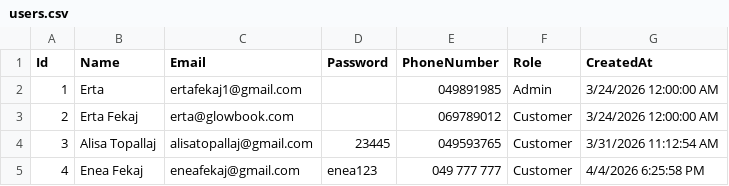
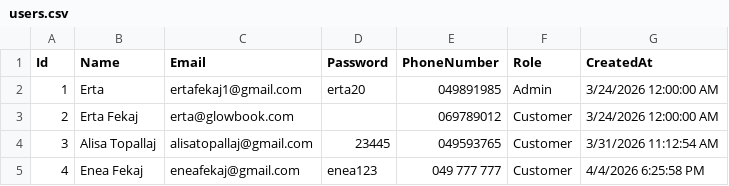
Before and after one commit to erta-fekaj1/GlowBook, a CSV file: GlowBook.Infrastructure/Data/Database/users.csv, drawn as a sheet.

Commit message:
Refactor project structure and update binaries
- Removed Dockerfile.
- Updated GlowBook.Application binaries (DLL, PDB, AssemblyInfo, sourcelink).
- Updated GlowBook.ConsoleUI binaries (DLL, PDB, AssemblyInfo).
- Updated GlowBook.Core binaries (DLL, PDB, AssemblyInfo, sourcelink).
- Updated GlowBook.Infrastructure binaries (DLL, PDB, AssemblyInfo, sourcelink).
- Modified users.csv to update user password.
- Added project-audit.md for documentation.

```diff
--- a/GlowBook.Infrastructure/Data/Database/users.csv
+++ b/GlowBook.Infrastructure/Data/Database/users.csv
@@ -1,3 +1,3 @@
 Id,Name,Email,Password,PhoneNumber,Role,CreatedAt
-1,Erta,ertafekaj1@gmail.com,,049891985,Admin,3/24/2026 12:00:00 AM
+1,Erta,ertafekaj1@gmail.com,erta20,049891985,Admin,3/24/2026 12:00:00 AM
 2,Erta Fekaj,erta@glowbook.com,,069789012,Customer,3/24/2026 12:00:00 AM
```
Also changed, not shown: 37 other files.
